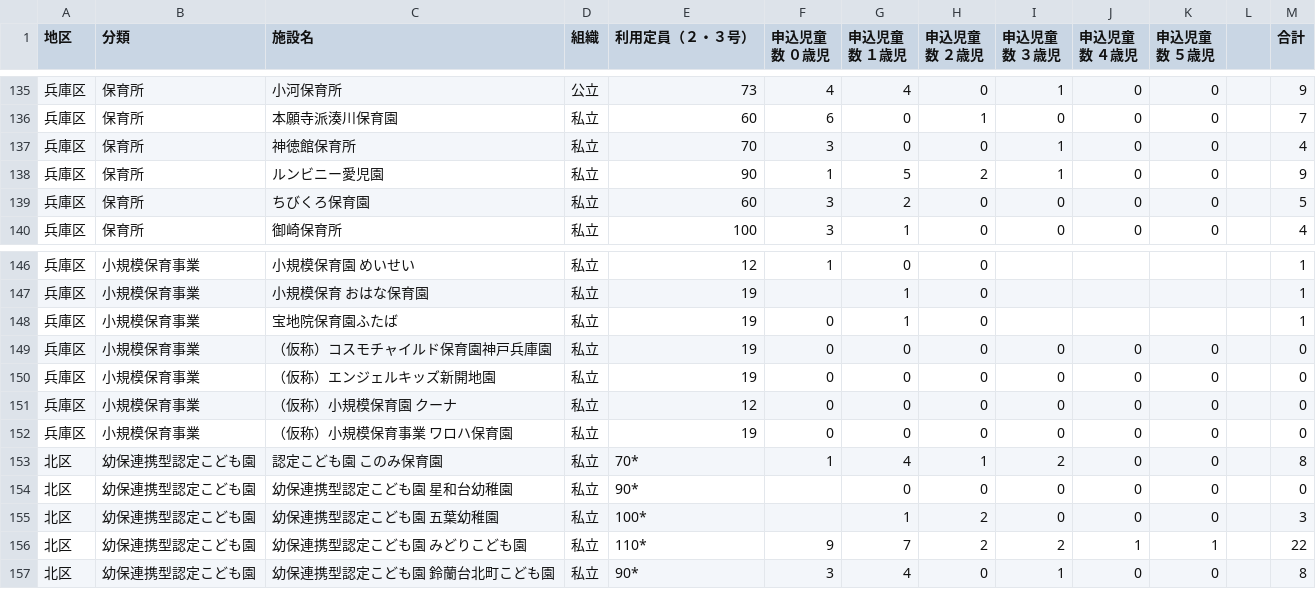
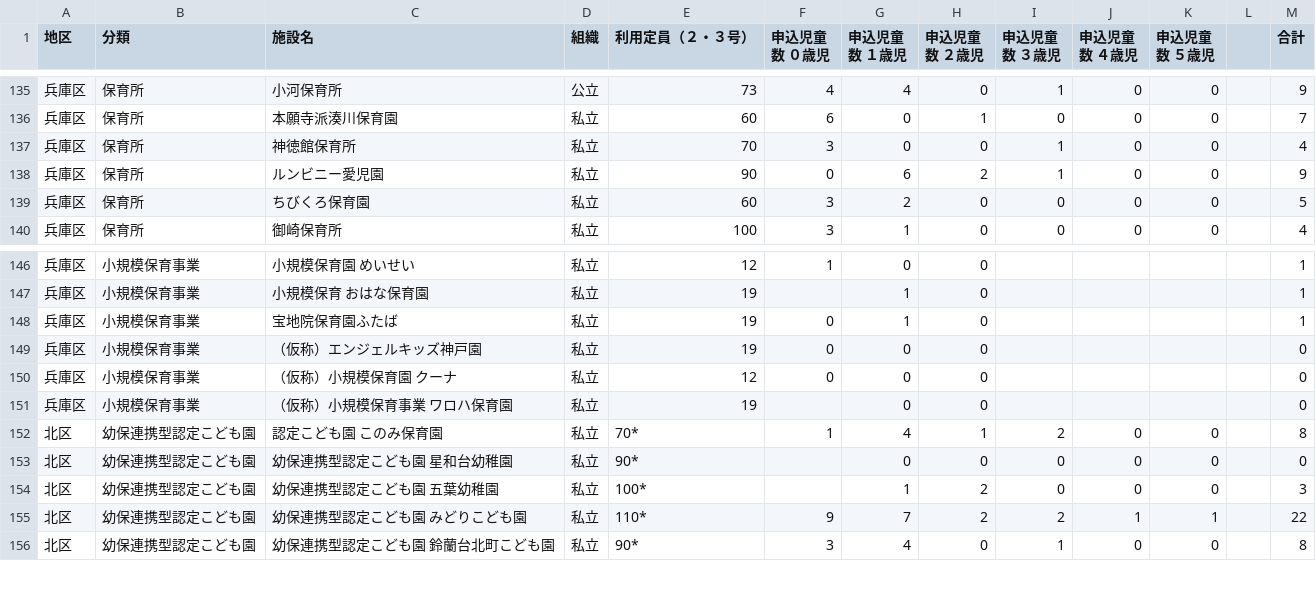
Before and after one commit to hkwi/our-data, a CSV file: nursery/all.csv, drawn as a sheet; only a part is shown, gaps mark what is left out.

Commit message:
[nursery] sync with upstream

```diff
--- a/nursery/all.csv
+++ b/nursery/all.csv
@@ -137,3 +137,3 @@
 兵庫区,保育所,神徳館保育所,私立,70,3,0,0,1,0,0,,4
-兵庫区,保育所,ルンビニー愛児園,私立,90,1,5,2,1,0,0,,9
+兵庫区,保育所,ルンビニー愛児園,私立,90,0,6,2,1,0,0,,9
 兵庫区,保育所,ちびくろ保育園,私立,60,3,2,0,0,0,0,,5
@@ -148,6 +148,5 @@
 兵庫区,小規模保育事業,宝地院保育園ふたば,私立,19,0,1,0,,,,,1
-兵庫区,小規模保育事業,（仮称）コスモチャイルド保育園神戸兵庫園,私立,19,0,0,0,0,0,0,,0
-兵庫区,小規模保育事業,（仮称）エンジェルキッズ新開地園,私立,19,0,0,0,0,0,0,,0
-兵庫区,小規模保育事業,（仮称）小規模保育園　クーナ,私立,12,0,0,0,0,0,0,,0
-兵庫区,小規模保育事業,（仮称）小規模保育事業　ワロハ保育園,私立,19,0,0,0,0,0,0,,0
+兵庫区,小規模保育事業,（仮称）エンジェルキッズ神戸園,私立,19,0,0,0,,,,,0
+兵庫区,小規模保育事業,（仮称）小規模保育園　クーナ,私立,12,0,0,0,,,,,0
+兵庫区,小規模保育事業,（仮称）小規模保育事業　ワロハ保育園,私立,19,,0,0,,,,,0
 北区,幼保連携型認定こども園,認定こども園　このみ保育園,私立,70*,1,4,1,2,0,0,,8
```
Also changed, not shown: nursery/hyougoku.pdf.csv, 1 other file.
